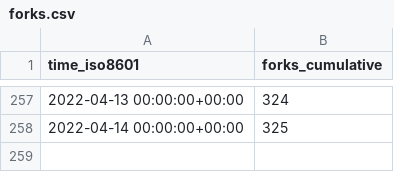
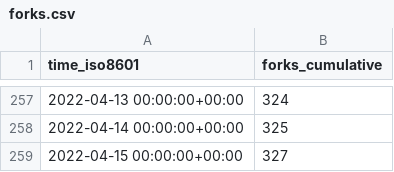
Before and after one commit to vinbrucelu/cli, a CSV file: ignite-hq/cli/ghrs-data/forks.csv, drawn as a sheet; only a part is shown, gaps mark what is left out; the diff names each change by its address in the sheet, - before the commit and + after, or states it on an @@ line.

```diff
--- a/ignite-hq/cli/ghrs-data/forks.csv
+++ b/ignite-hq/cli/ghrs-data/forks.csv
+row 259: 2022-04-15 00:00:00+00:00 | 327
```
Also changed, not shown: ignite-hq/cli/ghrs-data/stargazers.csv.
